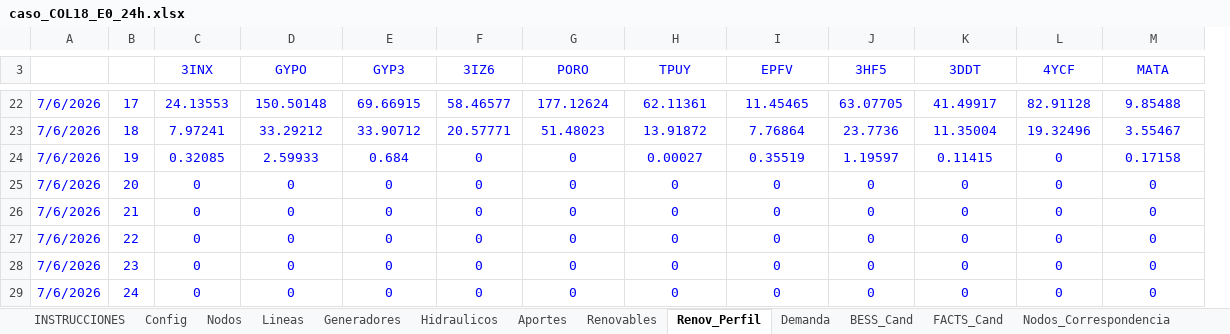
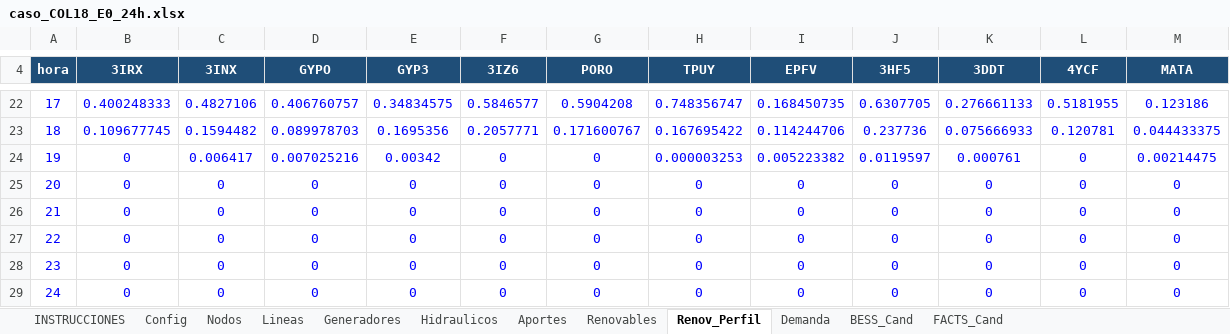
Before and after one commit to dalindop/BESS_FACTS_master, an Excel workbook: 01_Data/03_Test_Cases/caso_COL18_E0_24h.xlsx, sheet Renov_Perfil, drawn as a sheet; only a part is shown, gaps mark what is left out; values as stored, in another font and other column widths than the file's, no borders; removed rows and columns are numbered as before the commit, all else as after; the diff covers the shown part only; the diff names each change by its address in the sheet, - before the commit and + after, or states it on an @@ line.

```diff
--- a/01_Data/03_Test_Cases/caso_COL18_E0_24h.xlsx (sheet Renov_Perfil)
+++ b/01_Data/03_Test_Cases/caso_COL18_E0_24h.xlsx (sheet Renov_Perfil)
-sheet tab: Nodos_Correspondencia
-column A, rows 22-29: all 7/6/2026
+column B (3IRX), rows 22-29: 0.400248333 | 0.109677745 | 0 | 0 | 0 | 0 | 0 | 0
-A4: (empty)
+A4: hora
-A4 fill: none
+A4 fill: #1F4E78
@@ C4:M4 fill: none → #1F4E78, bold: off → on, text colour: #0000FF → #FFFFFF @@
-C22 (3INX): 24.13553
+C22 (3INX): 0.4827106
-D22 (GYPO): 150.50148
+D22 (GYPO): 0.406760757
-E22 (GYP3): 69.66915
+E22 (GYP3): 0.34834575
-F22 (3IZ6): 58.46577
+F22 (3IZ6): 0.5846577
-G22 (PORO): 177.12624
+G22 (PORO): 0.5904208
-H22 (TPUY): 62.11361
+H22 (TPUY): 0.748356747
-I22 (EPFV): 11.45465
+I22 (EPFV): 0.168450735
-J22 (3HF5): 63.07705
+J22 (3HF5): 0.6307705
-K22 (3DDT): 41.49917
+K22 (3DDT): 0.276661133
-L22 (4YCF): 82.91128
+L22 (4YCF): 0.5181955
-M22 (MATA): 9.85488
+M22 (MATA): 0.123186
-C23 (3INX): 7.97241
+C23 (3INX): 0.1594482
-D23 (GYPO): 33.29212
+D23 (GYPO): 0.089978703
-E23 (GYP3): 33.90712
+E23 (GYP3): 0.1695356
-F23 (3IZ6): 20.57771
+F23 (3IZ6): 0.2057771
-G23 (PORO): 51.48023
+G23 (PORO): 0.171600767
-H23 (TPUY): 13.91872
+H23 (TPUY): 0.167695422
-I23 (EPFV): 7.76864
+I23 (EPFV): 0.114244706
-J23 (3HF5): 23.7736
+J23 (3HF5): 0.237736
-K23 (3DDT): 11.35004
+K23 (3DDT): 0.075666933
-L23 (4YCF): 19.32496
+L23 (4YCF): 0.120781
-M23 (MATA): 3.55467
+M23 (MATA): 0.044433375
-C24 (3INX): 0.32085
+C24 (3INX): 0.006417
-D24 (GYPO): 2.59933
+D24 (GYPO): 0.007025216
-E24 (GYP3): 0.684
+E24 (GYP3): 0.00342
-H24 (TPUY): 0.00027
+H24 (TPUY): 0.000003253
-I24 (EPFV): 0.35519
+I24 (EPFV): 0.005223382
-J24 (3HF5): 1.19597
+J24 (3HF5): 0.0119597
-K24 (3DDT): 0.11415
+K24 (3DDT): 0.000761
-M24 (MATA): 0.17158
+M24 (MATA): 0.00214475
```
Also changed, not shown: 2 added rows, 2 removed rows, 126 edited cells and cell formats elsewhere in this sheet, sheet Hidraulicos, sheet Aportes, sheet Demanda, sheet Generadores, sheet INSTRUCCIONES, sheet Renovables, 2 more sheets, formulas that keep their value, charts or pictures, 01_Data/02_Processed/Datos_hojas_excel_COL/18_nodos/03_Hidraulicos/CapaUtilDiarMasa_Jul26.xlsx, 01_Data/02_Processed/Datos_hojas_excel_COL/18_nodos/03_Hidraulicos/Capacidadefectiva.xlsx, 30 other files.
